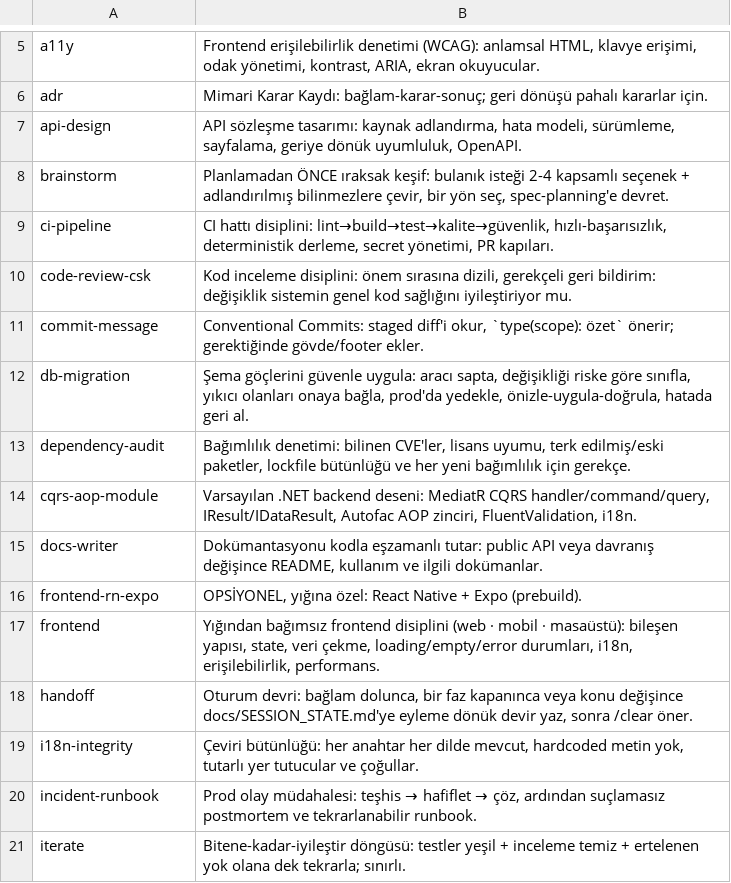
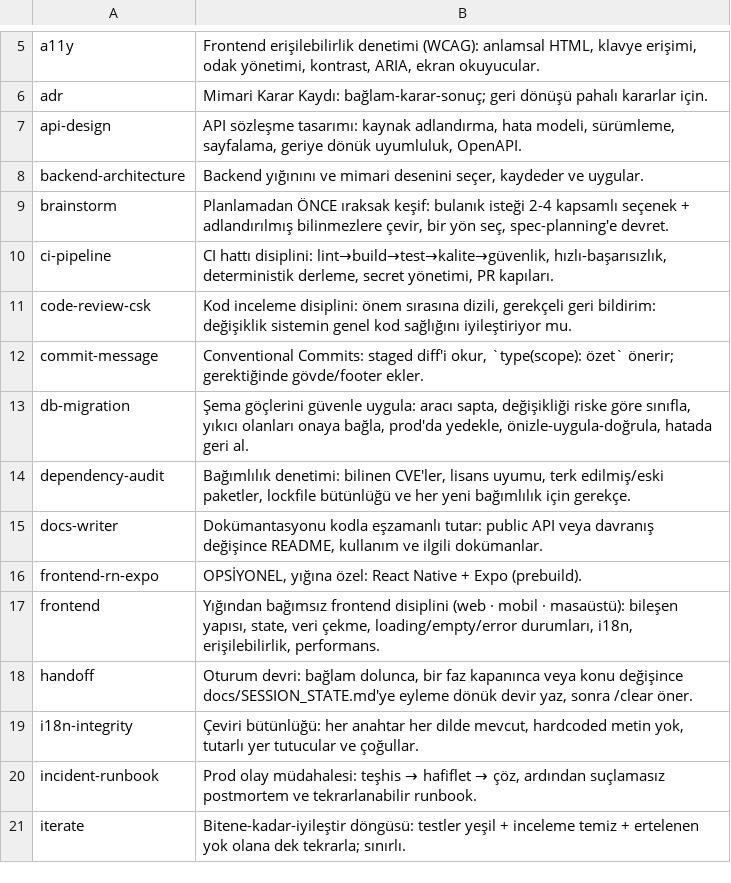
Before and after one commit to byerlikaya/claude-starter-kit, a TSV file: packaging/skill-summaries.tr.tsv, drawn as a sheet; only a part is shown, gaps mark what is left out.

Commit message:
feat!: make the backend stack-agnostic and remove the .NET install path
The installer no longer asks for a backend pattern. backend-architecture
(replacing cqrs-aop-module) resolves the stack per project — request,
CLAUDE.md ## Stack, repo manifests, then at most four questions — and
records it in ## Stack plus an ADR. One stack-agnostic backend-expert-csk;
agents-optional/ is gone. --dotnet is accepted and warns.

An update of a pre-3.0 --dotnet install writes stack=generic and keeps
.claude/skills/cqrs-aop-module untouched as a project skill; the §4.2
vendor line stays armed only where it was armed before the update.

BREAKING CHANGE: --dotnet no longer installs a .NET-specific kit, the
DevArchitecture base is no longer cloned, and cqrs-aop-module is no
longer shipped. The wizard has two steps instead of three.

```diff
--- a/packaging/skill-summaries.tr.tsv
+++ b/packaging/skill-summaries.tr.tsv
@@ -7,2 +7,3 @@ adr	Mimari Karar Kaydı: bağlam-karar-sonuç; geri dönüşü pahalı kararlar
 api-design	API sözleşme tasarımı: kaynak adlandırma, hata modeli, sürümleme, sayfalama, geriye dönük uyumluluk, OpenAPI.
+backend-architecture	Backend yığınını ve mimari desenini seçer, kaydeder ve uygular.
 brainstorm	Planlamadan ÖNCE ıraksak keşif: bulanık isteği 2-4 kapsamlı seçenek + adlandırılmış bilinmezlere çevir, bir yön seç, spec-planning'e devret.
@@ -13,3 +14,2 @@ db-migration	Şema göçlerini güvenle uygula: aracı sapta, değişikliği ris
 dependency-audit	Bağımlılık denetimi: bilinen CVE'ler, lisans uyumu, terk edilmiş/eski paketler, lockfile bütünlüğü ve her yeni bağımlılık için gerekçe.
-cqrs-aop-module	Varsayılan .NET backend deseni: MediatR CQRS handler/command/query, IResult/IDataResult, Autofac AOP zinciri, FluentValidation, i18n.
 docs-writer	Dokümantasyonu kodla eşzamanlı tutar: public API veya davranış değişince README, kullanım ve ilgili dokümanlar.
```
Also changed, not shown: 50 other files.
